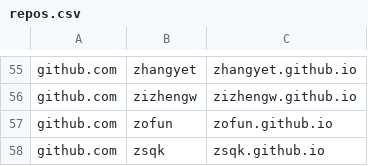
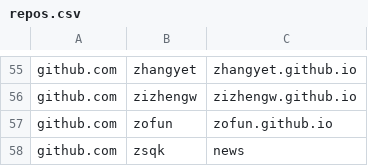
Before and after one commit to saveweb/Auto-backup-repo, a CSV file: repos.csv, drawn as a sheet; only a part is shown, gaps mark what is left out.

Commit message:
修正「掌上乾坤」文章正确仓库地址
zsqk.github.io是空白内容。

```diff
--- a/repos.csv
+++ b/repos.csv
@@ -57,2 +57,2 @@ github.com,zizhengw,zizhengw.github.io
 github.com,zofun,zofun.github.io
-github.com,zsqk,zsqk.github.io
+github.com,zsqk,news
```
